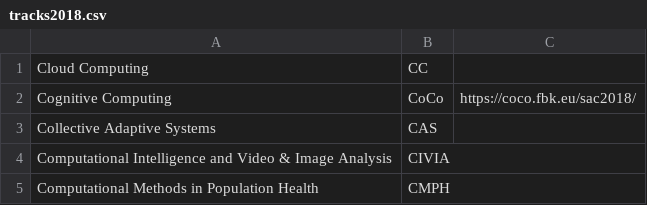
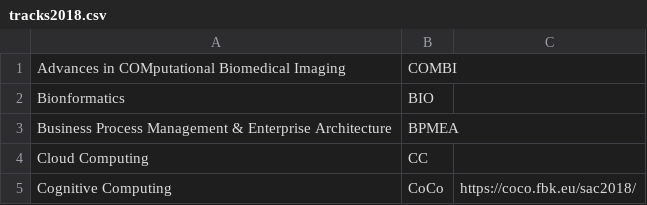
Before and after one commit to tomas-cerny/SAC, a CSV file: sac2018/data2018/tracks2018.csv, drawn as a sheet; only a part is shown; the shorter side is filled out with more unchanged rows; the diff names each change by its address in the sheet, - before the commit and + after, or states it on an @@ line.

Commit message:
missed some tracks

```diff
--- a/sac2018/data2018/tracks2018.csv
+++ b/sac2018/data2018/tracks2018.csv
+row 1: Advances in COMputational Biomedical Imaging | COMBI
+row 2: Bionformatics | BIO
+row 3: Business Process Management & Enterprise Architecture | BPMEA
```
